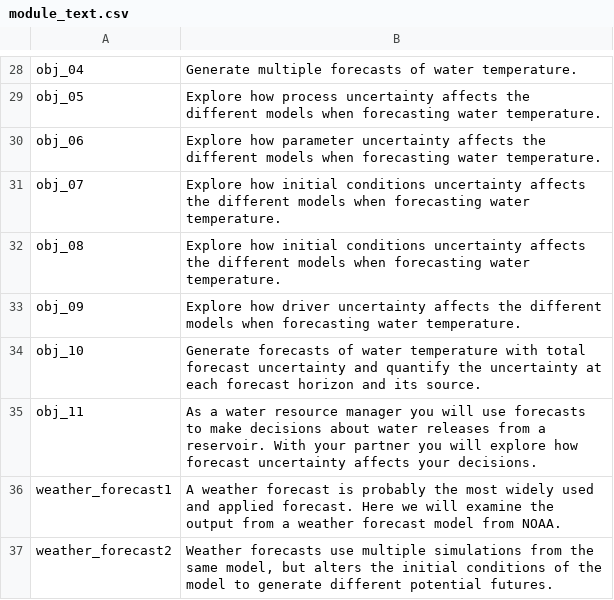
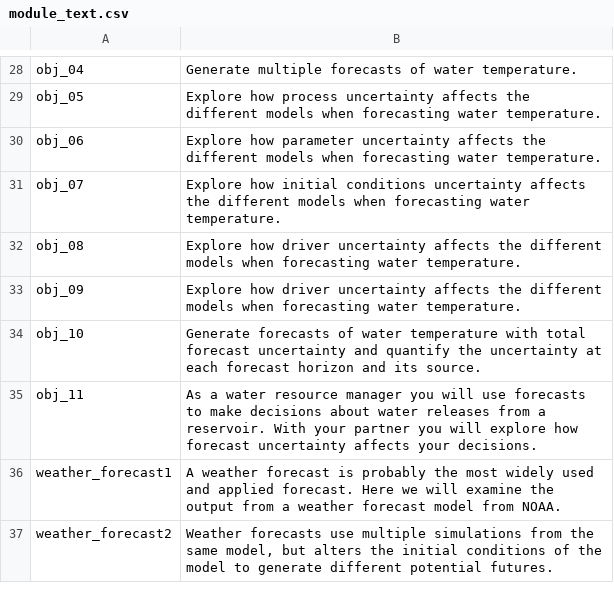
Before and after one commit to MacrosystemsEDDIE/module6, a CSV file: app/data/module_text.csv, drawn as a sheet; only a part is shown, gaps mark what is left out.

Commit message:
recoordinating code driver uc objective

```diff
--- a/app/data/module_text.csv
+++ b/app/data/module_text.csv
@@ -31,3 +31,3 @@ obj_06,Explore how parameter uncertainty affects the different models when forec
 obj_07,Explore how initial conditions uncertainty affects the different models when forecasting water temperature.
-obj_08,Explore how initial conditions uncertainty affects the different models when forecasting water temperature.
+obj_08,Explore how driver uncertainty affects the different models when forecasting water temperature.
 obj_09,Explore how driver uncertainty affects the different models when forecasting water temperature.
```
Also changed, not shown: 2 other files.
